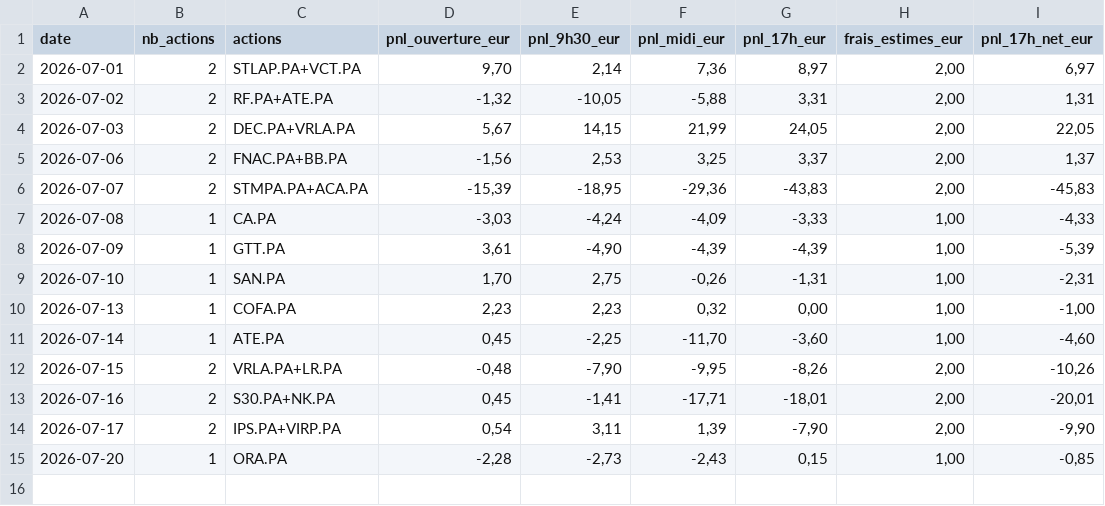
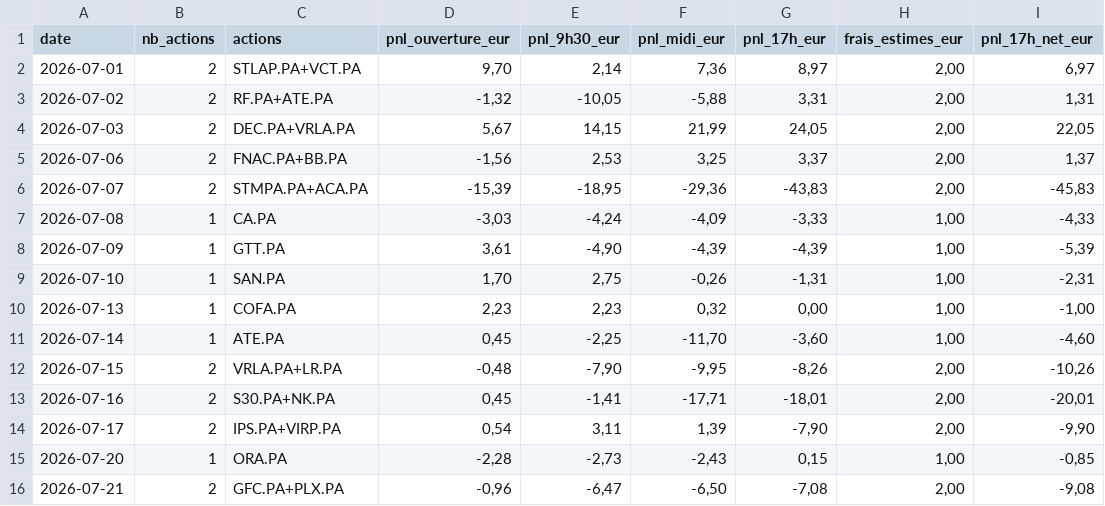
Before and after one commit to CDOGss/analyse-boursiere, a CSV file: reports/journal_quotidien.csv, drawn as a sheet.

```diff
--- a/reports/journal_quotidien.csv
+++ b/reports/journal_quotidien.csv
@@ -15 +15,2 @@
 2026-07-20;1;ORA.PA;-2,28;-2,73;-2,43;0,15;1,00;-0,85
+2026-07-21;2;GFC.PA+PLX.PA;-0,96;-6,47;-6,50;-7,08;2,00;-9,08
```
Also changed, not shown: 8 other files.
